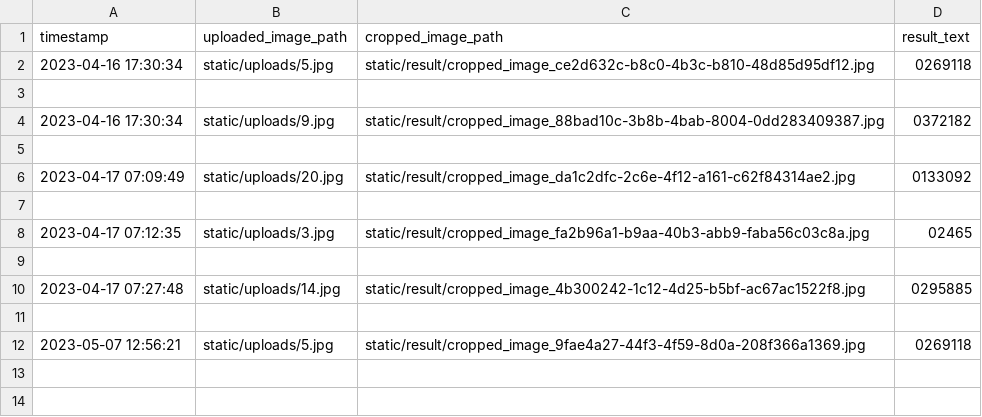
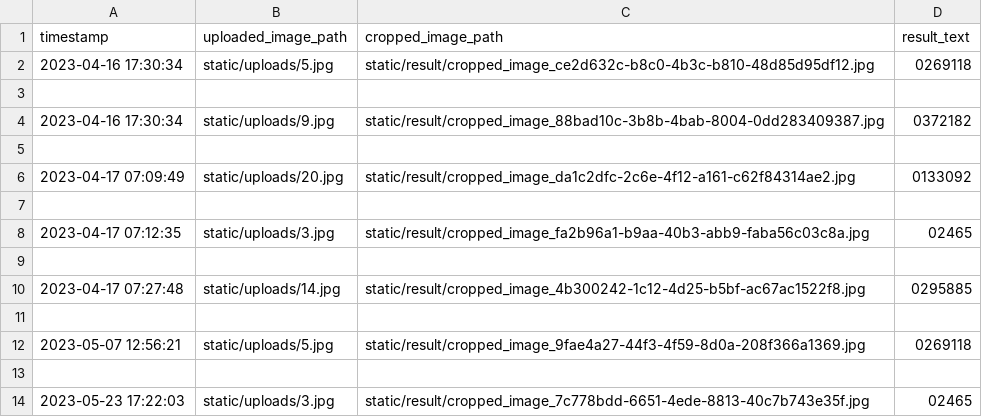
Before and after one commit to algonacci/WaterMeter-Dashboard, a CSV file: ocr_results.csv, drawn as a sheet.

```diff
--- a/ocr_results.csv
+++ b/ocr_results.csv
@@ -12 +12,3 @@ timestamp,uploaded_image_path,cropped_image_path,result_text
 2023-05-07 12:56:21,static/uploads/5.jpg,static/result/cropped_image_9fae4a27-44f3-4f59-8d0a-208f366a1369.jpg,0269118
+
+2023-05-23 17:22:03,static/uploads/3.jpg,static/result/cropped_image_7c778bdd-6651-4ede-8813-40c7b743e35f.jpg,02465
```
Also changed, not shown: 5 other files.
